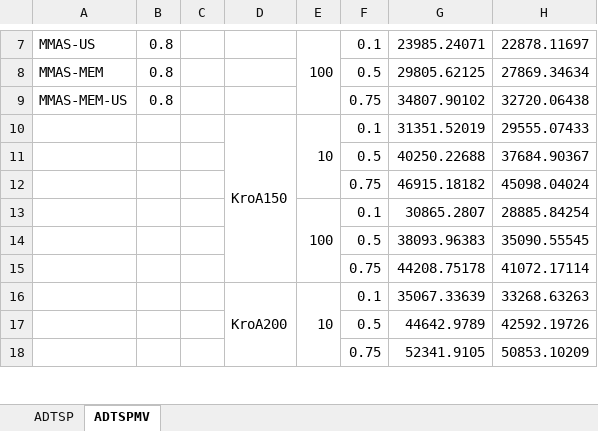
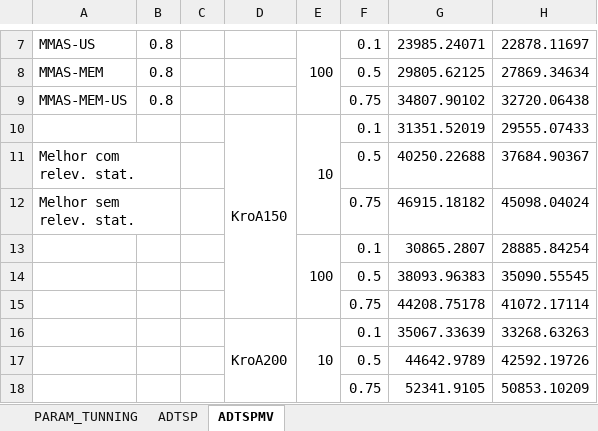
Before and after one commit to schmittjoaopedro/aco-vrp-framework, an Excel workbook: results/ADTSPMV/Consolidado.xlsx, sheet ADTSPMV, drawn as a sheet; only a part is shown, gaps mark what is left out; values as stored, in another font and other column widths than the file's, no cell formats; the diff names each change by its address in the sheet, - before the commit and + after, or states it on an @@ line.

```diff
--- a/results/ADTSPMV/Consolidado.xlsx (sheet ADTSPMV)
+++ b/results/ADTSPMV/Consolidado.xlsx (sheet ADTSPMV)
+sheet tab: PARAM_TUNNING
-A11: (empty)
+A11: Melhor com relev. stat.
+A11:B11 merged
-A12: (empty)
+A12: Melhor sem relev. stat.
+A12:B12 merged
```
Also changed, not shown: sheet ADTSP, cell formats, 9 other files.
